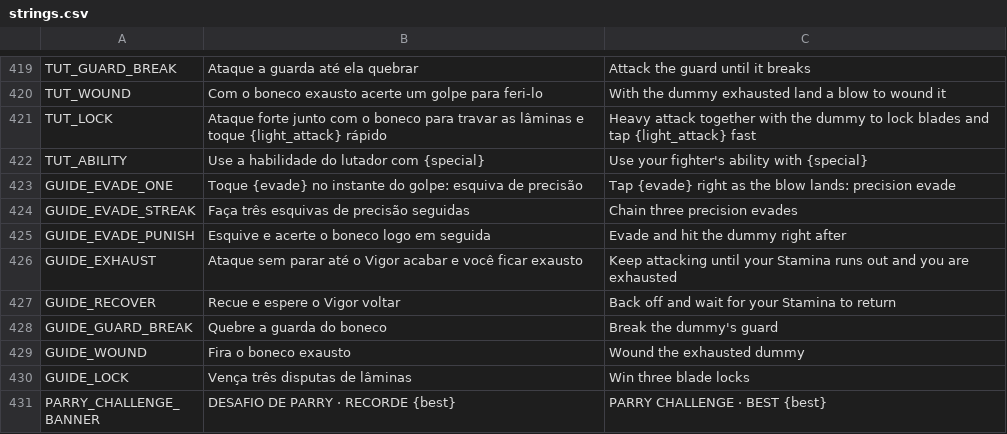
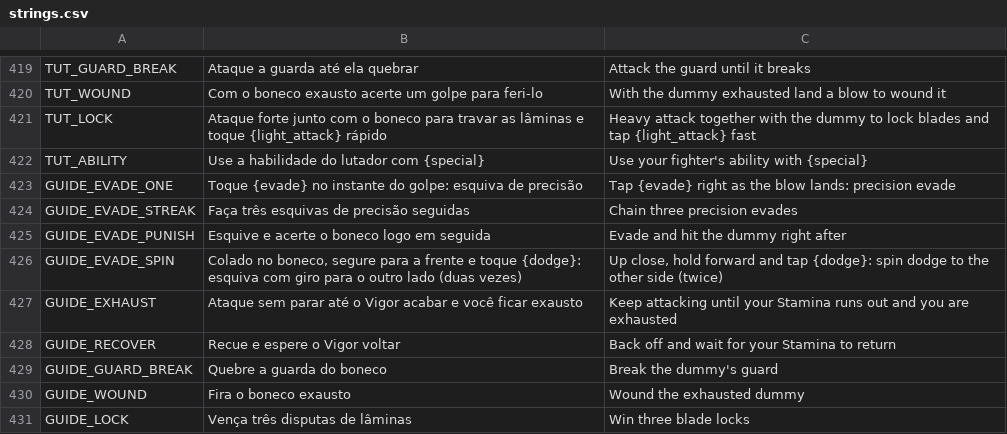
Before and after one commit to nicolasgrotto/duel-of-fates, a CSV file: localization/strings.csv, drawn as a sheet; only a part is shown, gaps mark what is left out; the shorter side is filled out with more unchanged rows.

Commit message:
feat(combat): spin dodge through the opponent, with AI, guided training and pose

```diff
--- a/localization/strings.csv
+++ b/localization/strings.csv
@@ -425,2 +425,3 @@ GUIDE_EVADE_STREAK,Faça três esquivas de precisão seguidas,Chain three precis
 GUIDE_EVADE_PUNISH,Esquive e acerte o boneco logo em seguida,Evade and hit the dummy right after
+GUIDE_EVADE_SPIN,"Colado no boneco, segure para a frente e toque {dodge}: esquiva com giro para o outro lado (duas vezes)","Up close, hold forward and tap {dodge}: spin dodge to the other side (twice)"
 GUIDE_EXHAUST,Ataque sem parar até o Vigor acabar e você ficar exausto,Keep attacking until your Stamina runs out and you are exhausted
```
Also changed, not shown: 22 other files.
